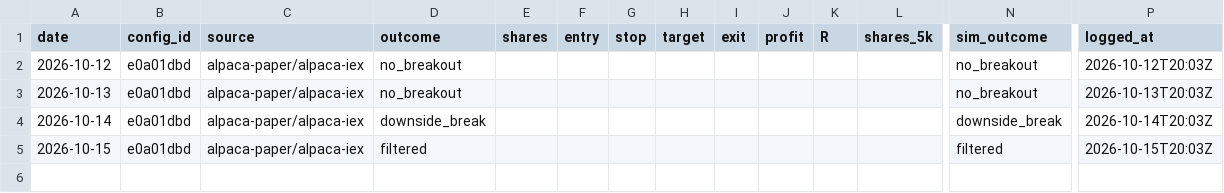
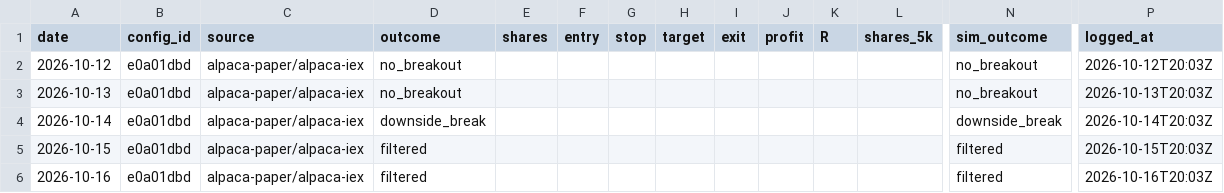
Before and after one commit to jlee056/orb-bot, a CSV file: paper/alpaca_trades.csv, drawn as a sheet; only a part is shown, gaps mark what is left out; rows hold the shown columns only; the diff names each change by its address in the sheet, - before the commit and + after, or states it on an @@ line.

```diff
--- a/paper/alpaca_trades.csv
+++ b/paper/alpaca_trades.csv
+row 6: 2026-10-16 | e0a01dbd | alpaca-paper/alpaca-iex | filtered |  |  |  |  |  |  |  |  | filtered | 2026-10-16T20:03Z
```
Also changed, not shown: paper/alpaca_trades_both60.csv, paper/alpaca_trades_orb5.csv, 2 other files.
